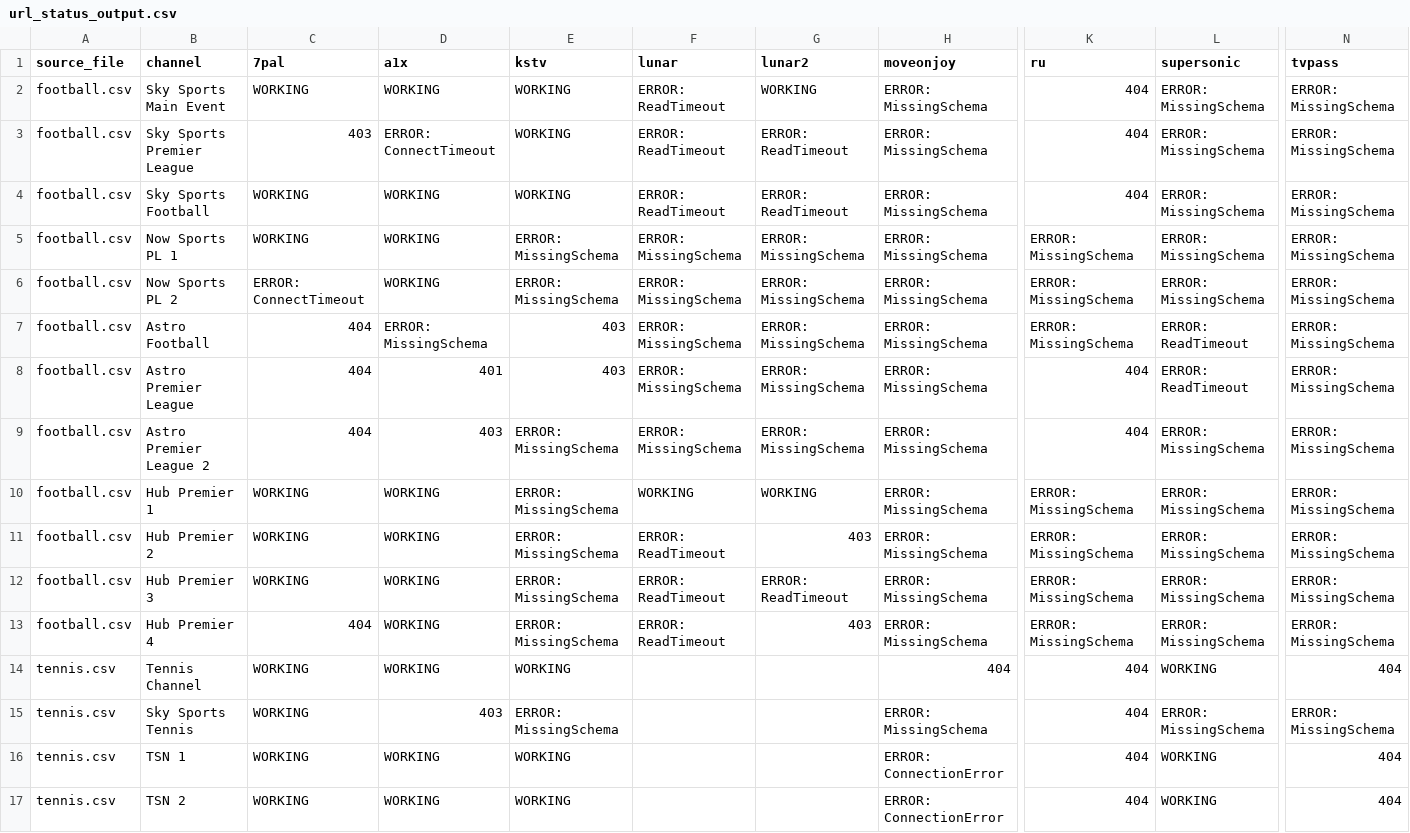
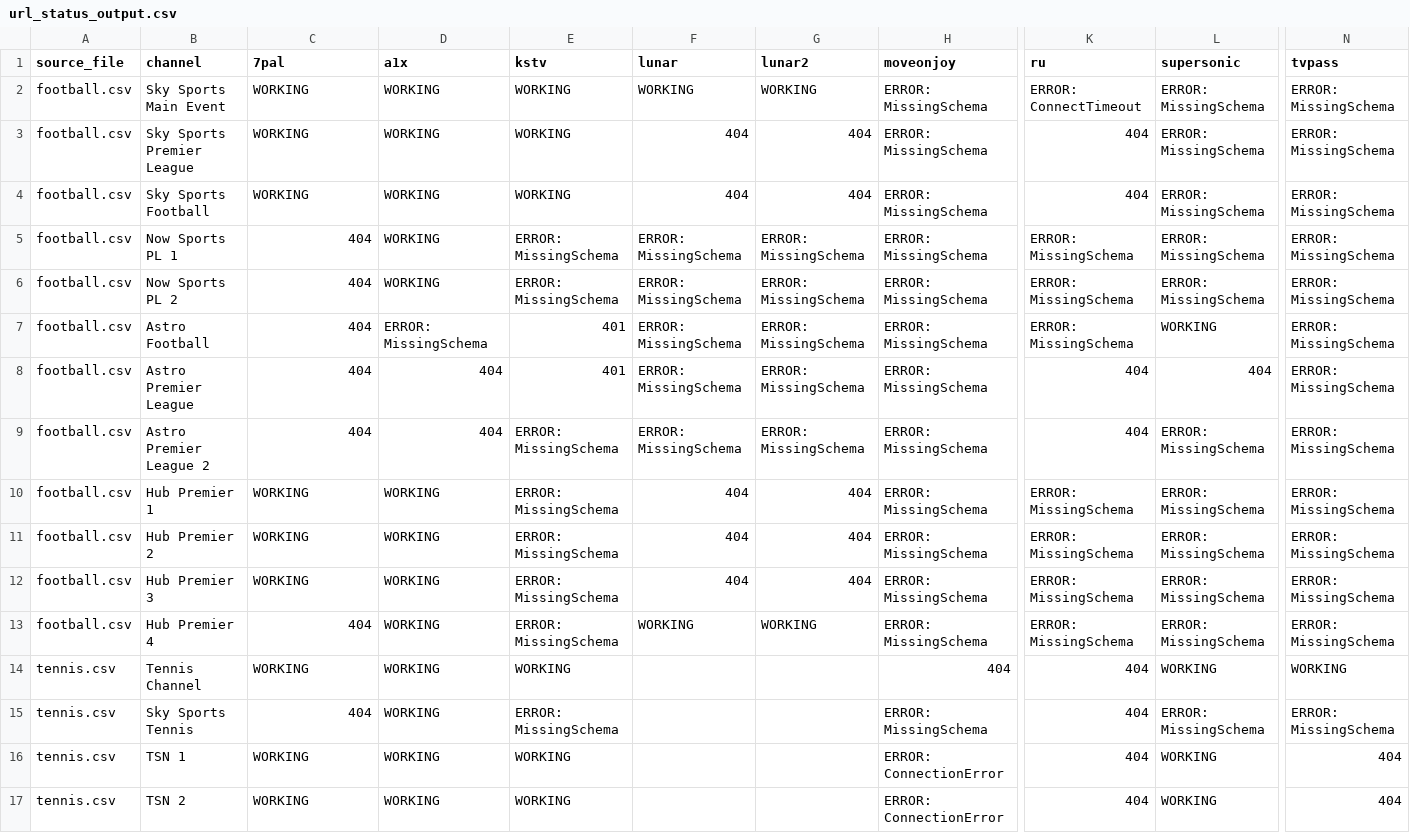
Before and after one commit to lamtung16/iptv, a CSV file: url_status_output.csv, drawn as a sheet; only a part is shown, gaps mark what is left out; the diff covers the shown part only; the diff names each change by its address in the sheet, - before the commit and + after, or states it on an @@ line.

```diff
--- a/url_status_output.csv
+++ b/url_status_output.csv
-F2 (lunar): ERROR: ReadTimeout
+F2 (lunar): WORKING
-K2 (ru): 404
+K2 (ru): ERROR: ConnectTimeout
-C3 (7pal): 403
+C3 (7pal): WORKING
-D3 (a1x): ERROR: ConnectTimeout
+D3 (a1x): WORKING
-F3:F4 (lunar): ERROR: ReadTimeout
+F3:F4 (lunar): 404
-G3:G4 (lunar2): ERROR: ReadTimeout
+G3:G4 (lunar2): 404
-C5 (7pal): WORKING
+C5 (7pal): 404
-C6 (7pal): ERROR: ConnectTimeout
+C6 (7pal): 404
-E7:E8 (kstv): 403
+E7:E8 (kstv): 401
-L7 (supersonic): ERROR: ReadTimeout
+L7 (supersonic): WORKING
-D8 (a1x): 401
+D8 (a1x): 404
-L8 (supersonic): ERROR: ReadTimeout
+L8 (supersonic): 404
-D9 (a1x): 403
+D9 (a1x): 404
-F10 (lunar): WORKING
+F10 (lunar): 404
-G10 (lunar2): WORKING
+G10 (lunar2): 404
-F11:F12 (lunar): ERROR: ReadTimeout
+F11:F12 (lunar): 404
-G11 (lunar2): 403
+G11 (lunar2): 404
-G12 (lunar2): ERROR: ReadTimeout
+G12 (lunar2): 404
-F13 (lunar): ERROR: ReadTimeout
+F13 (lunar): WORKING
-G13 (lunar2): 403
+G13 (lunar2): WORKING
-N14 (tvpass): 404
+N14 (tvpass): WORKING
-C15 (7pal): WORKING
+C15 (7pal): 404
-D15 (a1x): 403
+D15 (a1x): WORKING
```
Also changed, not shown: 12 edited cells elsewhere in this file, 2 other files.
